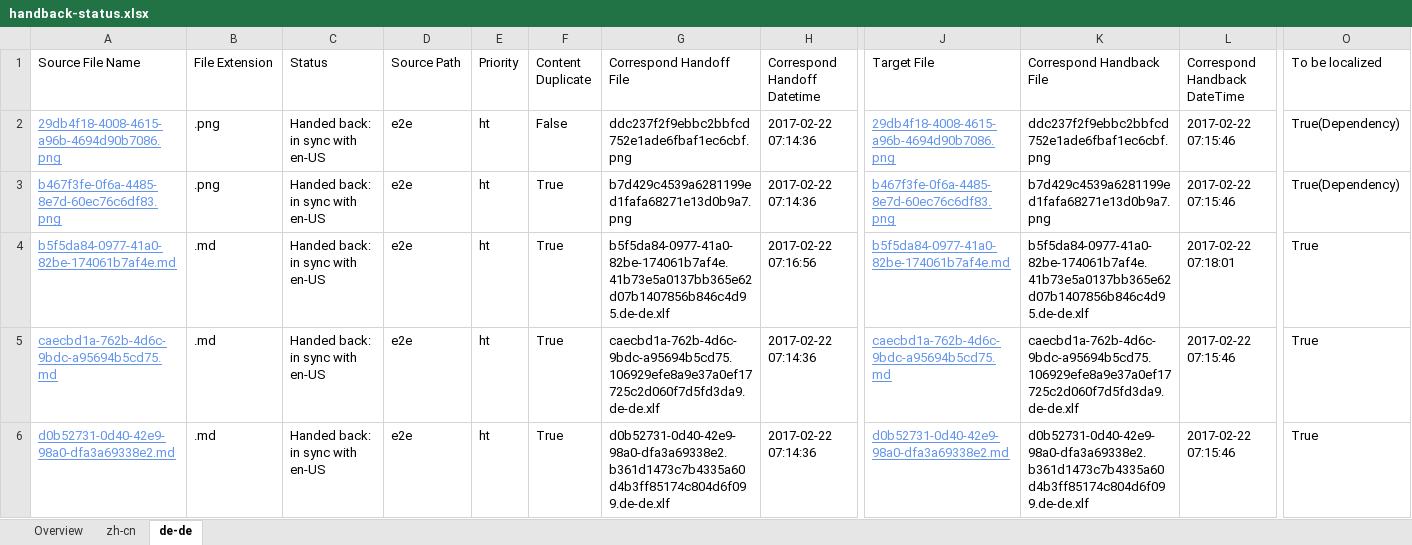
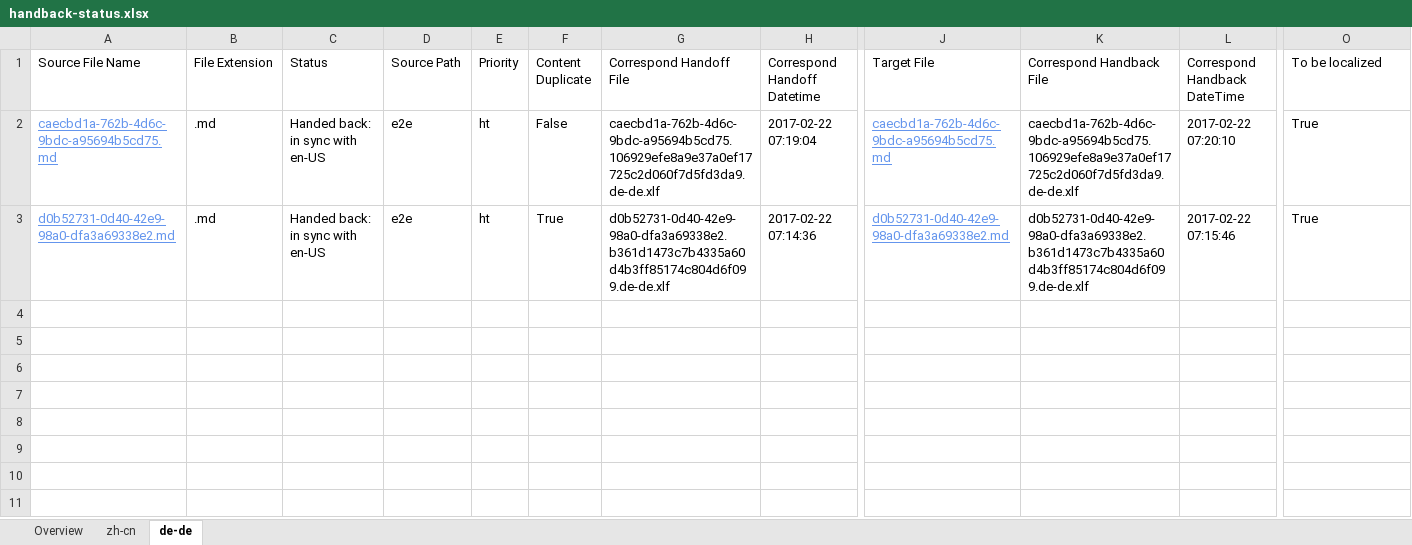
Before and after one commit to OpenLocalizationTestOrg/ol-test4-handback, an Excel workbook: ol-handback/OpenLocalizationTestOrg/ol-test4/xinjiang/handback-status.xlsx, sheet de-de, drawn as a sheet; only a part is shown, gaps mark what is left out; values as stored, in another font and other column widths than the file's, no borders; table styles not drawn; removed rows and columns are numbered as before the commit, all else as after; rows hold the shown columns only; the diff names each change by its address in the sheet, - before the commit and + after, or states it on an @@ line.

Commit message:
Generate Report for Handback

```diff
--- a/ol-handback/OpenLocalizationTestOrg/ol-test4/xinjiang/handback-status.xlsx (sheet de-de)
+++ b/ol-handback/OpenLocalizationTestOrg/ol-test4/xinjiang/handback-status.xlsx (sheet de-de)
-row 2: 29db4f18-4008-4615-a96b-4694d90b7086.png | .png | Handed back: in sync with en-US | e2e | ht | False | ddc237f2f9ebbc2bbfcd752e1ade6fbaf1ec6cbf.png | 2017-02-22 07:14:36 | 29db4f18-4008-4615-a96b-4694d90b7086.png | ddc237f2f9ebbc2bbfcd752e1ade6fbaf1ec6cbf.png | 2017-02-22 07:15:46 | True(Dependency)
-row 3: b467f3fe-0f6a-4485-8e7d-60ec76c6df83.png | .png | Handed back: in sync with en-US | e2e | ht | True | b7d429c4539a6281199ed1fafa68271e13d0b9a7.png | 2017-02-22 07:14:36 | b467f3fe-0f6a-4485-8e7d-60ec76c6df83.png | b7d429c4539a6281199ed1fafa68271e13d0b9a7.png | 2017-02-22 07:15:46 | True(Dependency)
-row 4: b5f5da84-0977-41a0-82be-174061b7af4e.md | .md | Handed back: in sync with en-US | e2e | ht | True | b5f5da84-0977-41a0-82be-174061b7af4e.41b73e5a0137bb365e62d07b1407856b846c4d95.de-de.xlf | 2017-02-22 07:16:56 | b5f5da84-0977-41a0-82be-174061b7af4e.md | b5f5da84-0977-41a0-82be-174061b7af4e.41b73e5a0137bb365e62d07b1407856b846c4d95.de-de.xlf | 2017-02-22 07:18:01 | True
-F2 (Content Duplicate): True
+F2 (Content Duplicate): False
-H2 (Correspond Handoff Datetime): 2017-02-22 07:14:36
+H2 (Correspond Handoff Datetime): 2017-02-22 07:19:04
-L2 (Correspond Handback DateTime): 2017-02-22 07:15:46
+L2 (Correspond Handback DateTime): 2017-02-22 07:20:10
```
Also changed, not shown: sheet zh-cn, sheet Overview, ol-handback/OpenLocalizationTestOrg/ol-test4/xinjiang/localization-status.xlsx.
